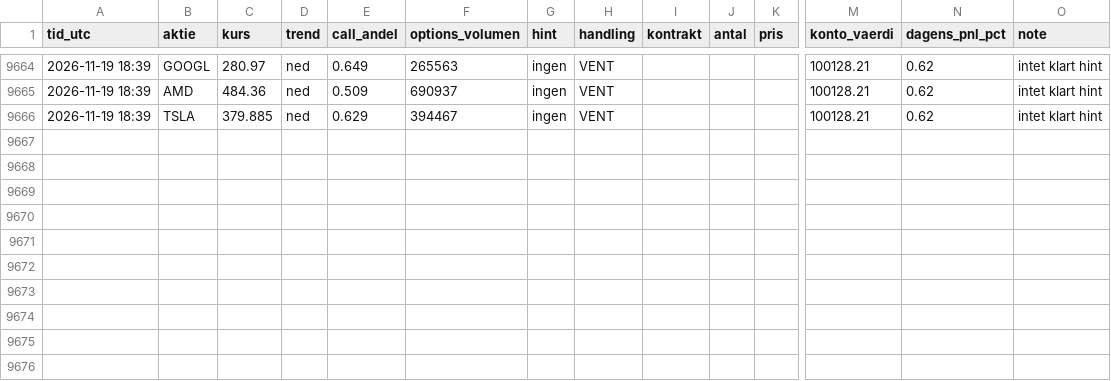
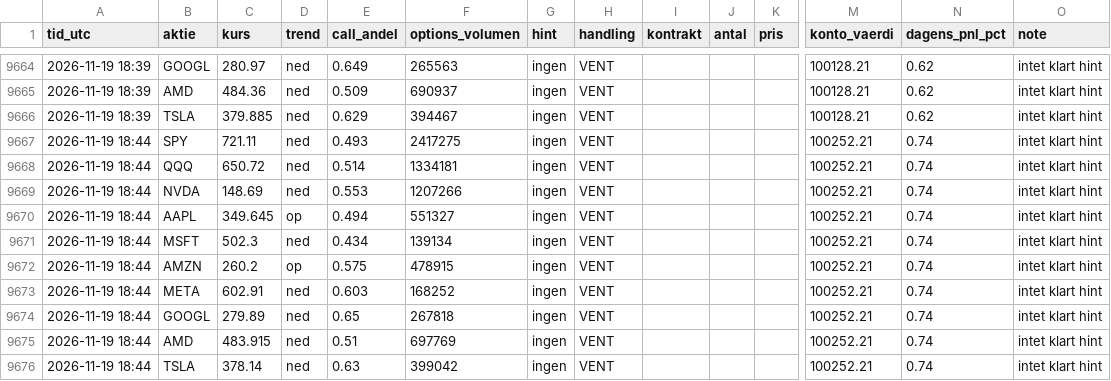
Before and after one commit to augusthavsteen757-cpu/trading-bot, a CSV file: options/trades.csv, drawn as a sheet; only a part is shown, gaps mark what is left out; rows hold the shown columns only; the diff names each change by its address in the sheet, - before the commit and + after, or states it on an @@ line.

Commit message:
Options-bot runde 2026-11-19T18:44

```diff
--- a/options/trades.csv
+++ b/options/trades.csv
+row 9667: 2026-11-19 18:44 | SPY | 721.11 | ned | 0.493 | 2417275 | ingen | VENT |  |  |  | 100252.21 | 0.74 | intet klart hint
+row 9668: 2026-11-19 18:44 | QQQ | 650.72 | ned | 0.514 | 1334181 | ingen | VENT |  |  |  | 100252.21 | 0.74 | intet klart hint
+row 9669: 2026-11-19 18:44 | NVDA | 148.69 | ned | 0.553 | 1207266 | ingen | VENT |  |  |  | 100252.21 | 0.74 | intet klart hint
+row 9670: 2026-11-19 18:44 | AAPL | 349.645 | op | 0.494 | 551327 | ingen | VENT |  |  |  | 100252.21 | 0.74 | intet klart hint
+row 9671: 2026-11-19 18:44 | MSFT | 502.3 | ned | 0.434 | 139134 | ingen | VENT |  |  |  | 100252.21 | 0.74 | intet klart hint
+row 9672: 2026-11-19 18:44 | AMZN | 260.2 | op | 0.575 | 478915 | ingen | VENT |  |  |  | 100252.21 | 0.74 | intet klart hint
+row 9673: 2026-11-19 18:44 | META | 602.91 | ned | 0.603 | 168252 | ingen | VENT |  |  |  | 100252.21 | 0.74 | intet klart hint
+row 9674: 2026-11-19 18:44 | GOOGL | 279.89 | ned | 0.65 | 267818 | ingen | VENT |  |  |  | 100252.21 | 0.74 | intet klart hint
+row 9675: 2026-11-19 18:44 | AMD | 483.915 | ned | 0.51 | 697769 | ingen | VENT |  |  |  | 100252.21 | 0.74 | intet klart hint
+row 9676: 2026-11-19 18:44 | TSLA | 378.14 | ned | 0.63 | 399042 | ingen | VENT |  |  |  | 100252.21 | 0.74 | intet klart hint
```
